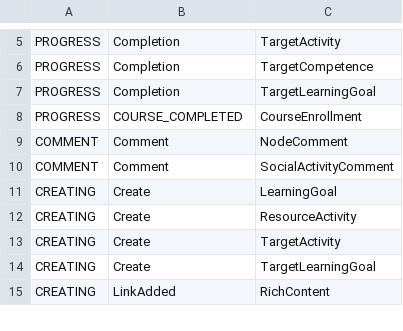
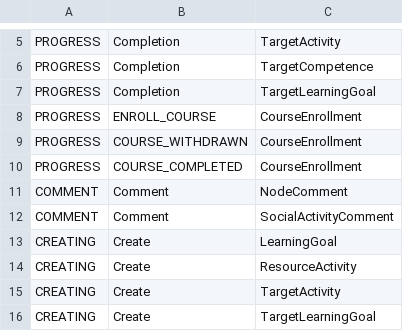
Before and after one commit to prosolotechnologies/prosolo, a CSV file: prosolo-analytics/src/main/resources/files/events.csv, drawn as a sheet; only a part is shown, gaps mark what is left out; the shorter side is filled out with more unchanged rows.

```diff
--- a/prosolo-analytics/src/main/resources/files/events.csv
+++ b/prosolo-analytics/src/main/resources/files/events.csv
@@ -7,2 +7,4 @@ PROGRESS,Completion,TargetCompetence
 PROGRESS,Completion,TargetLearningGoal
+PROGRESS,ENROLL_COURSE,CourseEnrollment
+PROGRESS,COURSE_WITHDRAWN,CourseEnrollment
 PROGRESS,COURSE_COMPLETED,CourseEnrollment
```
Also changed, not shown: 25 other files.
